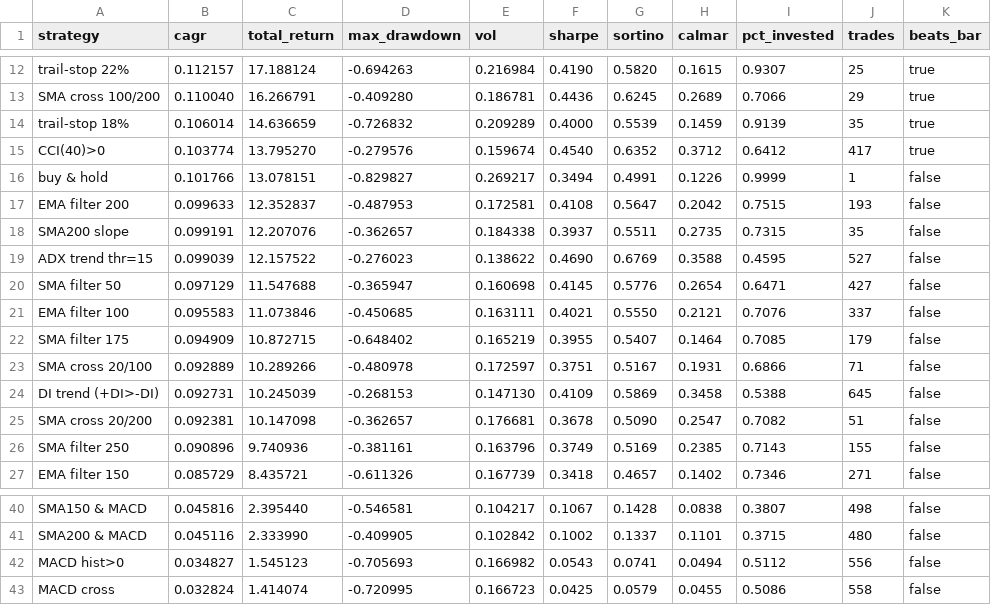
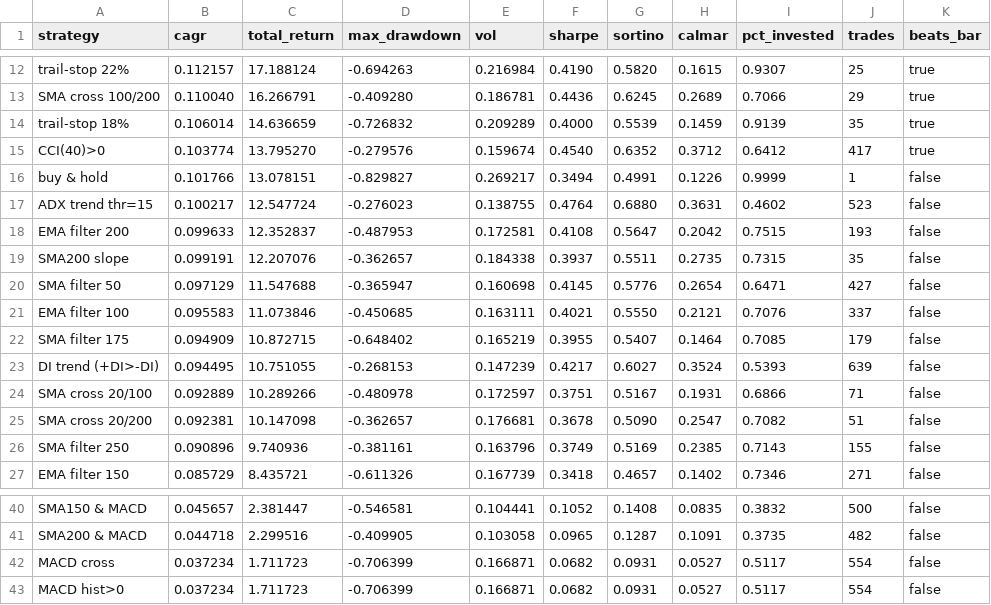
Before and after one commit to truedichotomy/QQQ_long_term_strategy, a CSV file: analysis/results/strategy_metrics.csv, drawn as a sheet; only a part is shown, gaps mark what is left out; removed rows and columns are numbered as before the commit, all else as after; the diff covers the shown part only; the diff names each change by its address in the sheet, - before the commit and + after, or states it on an @@ line.

```diff
--- a/analysis/results/strategy_metrics.csv
+++ b/analysis/results/strategy_metrics.csv
+row 17: ADX trend thr=15 | 0.100217 | 12.547724 | -0.276023 | 0.138755 | 0.4764 | 0.6880 | 0.3631 | 0.4602 | 523 | false
-row 19: ADX trend thr=15 | 0.099039 | 12.157522 | -0.276023 | 0.138622 | 0.4690 | 0.6769 | 0.3588 | 0.4595 | 527 | false
+row 23: DI trend (+DI>-DI) | 0.094495 | 10.751055 | -0.268153 | 0.147239 | 0.4217 | 0.6027 | 0.3524 | 0.5393 | 639 | false
-row 24: DI trend (+DI>-DI) | 0.092731 | 10.245039 | -0.268153 | 0.147130 | 0.4109 | 0.5869 | 0.3458 | 0.5388 | 645 | false
-B40 (cagr): 0.045816
+B40 (cagr): 0.045657
-C40 (total_return): 2.395440
+C40 (total_return): 2.381447
-E40 (vol): 0.104217
+E40 (vol): 0.104441
-F40 (sharpe): 0.1067
+F40 (sharpe): 0.1052
-G40 (sortino): 0.1428
+G40 (sortino): 0.1408
-H40 (calmar): 0.0838
+H40 (calmar): 0.0835
-I40 (pct_invested): 0.3807
+I40 (pct_invested): 0.3832
-J40 (trades): 498
+J40 (trades): 500
-B41 (cagr): 0.045116
+B41 (cagr): 0.044718
-C41 (total_return): 2.333990
+C41 (total_return): 2.299516
-E41 (vol): 0.102842
+E41 (vol): 0.103058
-F41 (sharpe): 0.1002
+F41 (sharpe): 0.0965
-G41 (sortino): 0.1337
+G41 (sortino): 0.1287
-H41 (calmar): 0.1101
+H41 (calmar): 0.1091
-I41 (pct_invested): 0.3715
+I41 (pct_invested): 0.3735
-J41 (trades): 480
+J41 (trades): 482
-row 42: MACD hist>0 | 0.034827 | 1.545123 | -0.705693 | 0.166982 | 0.0543 | 0.0741 | 0.0494 | 0.5112 | 556 | false
-B42 (cagr): 0.032824
+B42 (cagr): 0.037234
-C42 (total_return): 1.414074
+C42 (total_return): 1.711723
-D42 (max_drawdown): -0.720995
+D42 (max_drawdown): -0.706399
-E42 (vol): 0.166723
+E42 (vol): 0.166871
-F42 (sharpe): 0.0425
+F42 (sharpe): 0.0682
-G42 (sortino): 0.0579
+G42 (sortino): 0.0931
-H42 (calmar): 0.0455
+H42 (calmar): 0.0527
-I42 (pct_invested): 0.5086
+I42 (pct_invested): 0.5117
-J42 (trades): 558
+J42 (trades): 554
+row 43: MACD hist>0 | 0.037234 | 1.711723 | -0.706399 | 0.166871 | 0.0682 | 0.0931 | 0.0527 | 0.5117 | 554 | false
```
Also changed, not shown: 2 added rows, 2 removed rows and 25 edited cells elsewhere in this file, analysis/results/walkforward.csv, analysis/results/walkforward_equity.csv, 19 other files.
